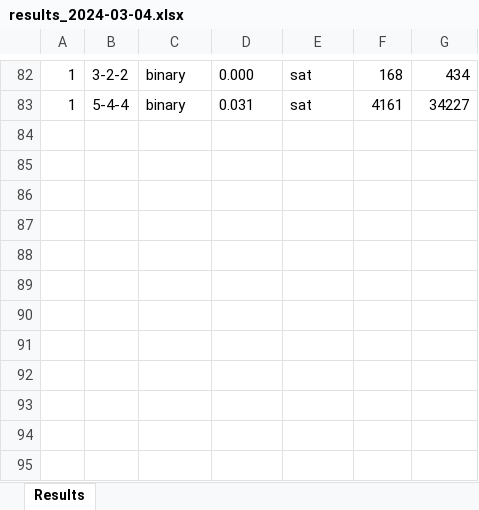
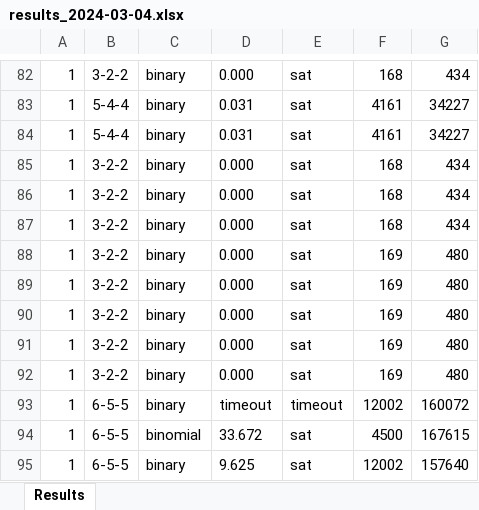
Before and after one commit to kieuvantuyen01/SI_social_golfer_SAT, an Excel workbook: out/results_2024-03-04.xlsx, sheet Results, drawn as a sheet; only a part is shown, gaps mark what is left out; values as stored, in another font and other column widths than the file's, no borders; the diff names each change by its address in the sheet, - before the commit and + after, or states it on an @@ line.

Commit message:
Update binary.py in function 2

```diff
--- a/out/results_2024-03-04.xlsx (sheet Results)
+++ b/out/results_2024-03-04.xlsx (sheet Results)
+row 84: 1 | 5-4-4 | binary | 0.031 | sat | 4161 | 34227
+row 85: 1 | 3-2-2 | binary | 0.000 | sat | 168 | 434
+row 86: 1 | 3-2-2 | binary | 0.000 | sat | 168 | 434
+row 87: 1 | 3-2-2 | binary | 0.000 | sat | 168 | 434
+row 88: 1 | 3-2-2 | binary | 0.000 | sat | 169 | 480
+row 89: 1 | 3-2-2 | binary | 0.000 | sat | 169 | 480
+row 90: 1 | 3-2-2 | binary | 0.000 | sat | 169 | 480
+row 91: 1 | 3-2-2 | binary | 0.000 | sat | 169 | 480
+row 92: 1 | 3-2-2 | binary | 0.000 | sat | 169 | 480
+row 93: 1 | 6-5-5 | binary | timeout | timeout | 12002 | 160072
+row 94: 1 | 6-5-5 | binomial | 33.672 | sat | 4500 | 167615
+row 95: 1 | 6-5-5 | binary | 9.625 | sat | 12002 | 157640
```
Also changed, not shown: 5 other files.
